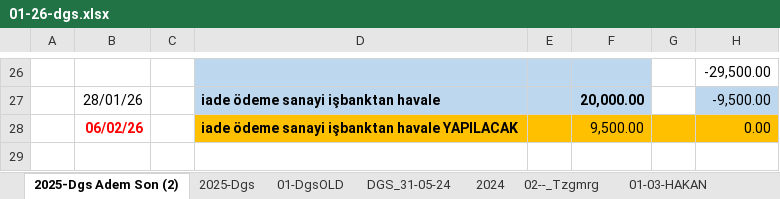
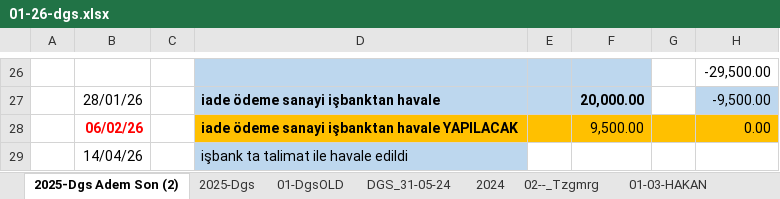
Before and after one commit to roboturx/yzhn, an Excel workbook: 26-tdy/01-26-dgs.xlsx, sheet 2025-Dgs Adem Son (2), drawn as a sheet; only a part is shown, gaps mark what is left out; values as stored, in another font and other column widths than the file's, no borders; the diff names each change by its address in the sheet, - before the commit and + after, or states it on an @@ line.

```diff
--- a/26-tdy/01-26-dgs.xlsx (sheet 2025-Dgs Adem Son (2))
+++ b/26-tdy/01-26-dgs.xlsx (sheet 2025-Dgs Adem Son (2))
+row 29:  | 14/04/26 |  | işbank ta talimat ile havale edildi
```
Also changed, not shown: sheet 2025-Dgs, 1 other file.
